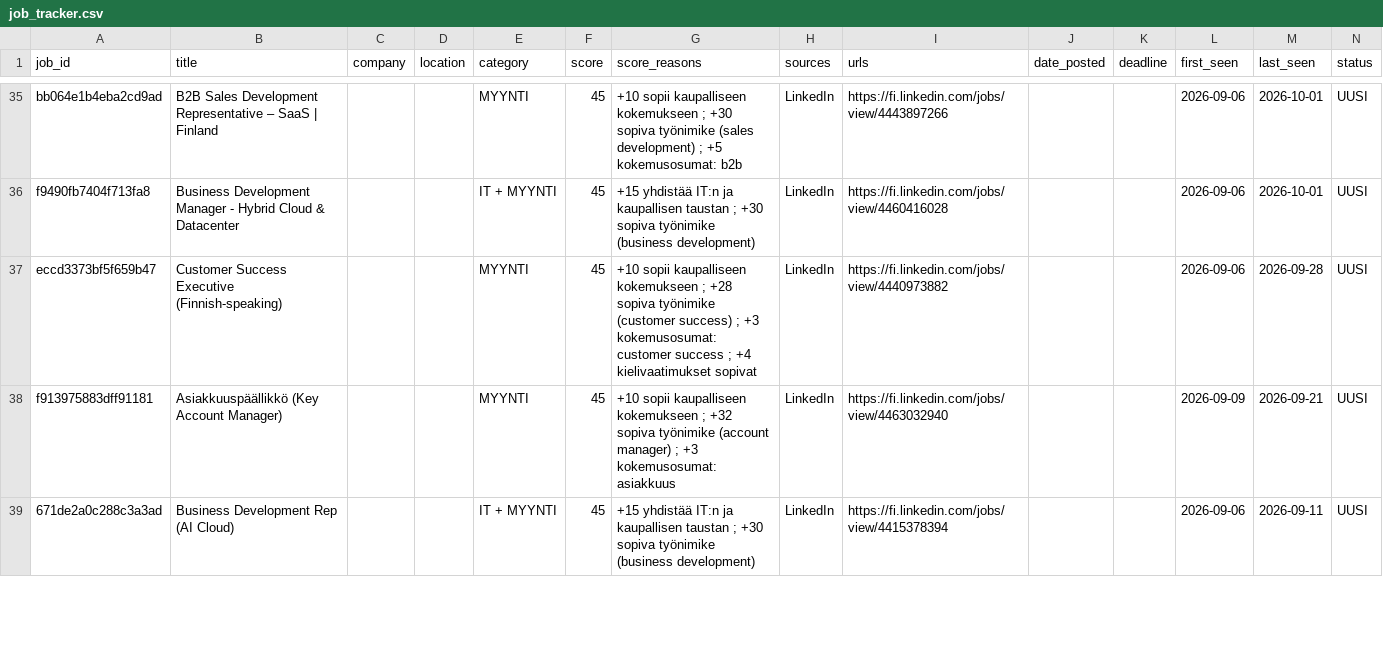
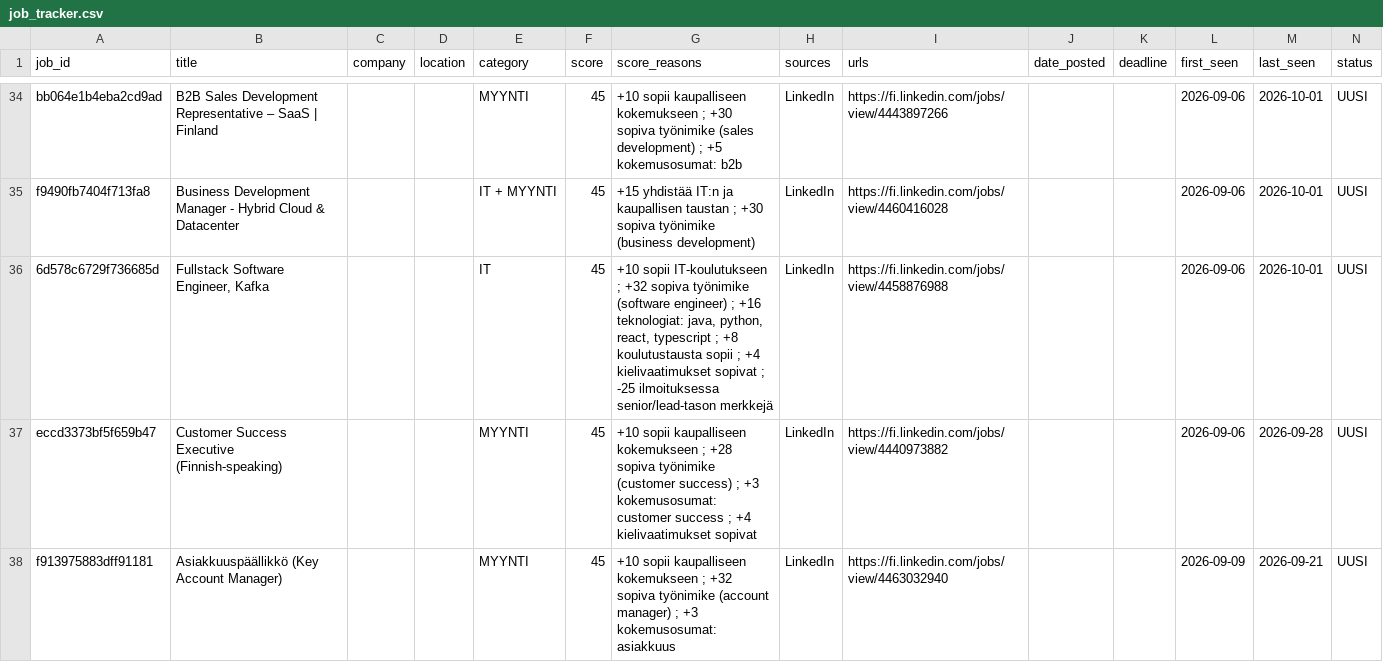
Before and after one commit to JanOlaf1/Job-agent, a CSV file: job_tracker.csv, drawn as a sheet; only a part is shown, gaps mark what is left out; the shorter side is filled out with more unchanged rows; rows hold the shown columns only; the diff covers the shown part only; the diff names each change by its address in the sheet, - before the commit and + after, or states it on an @@ line.

```diff
--- a/job_tracker.csv
+++ b/job_tracker.csv
+row 36: 6d578c6729f736685d | Fullstack Software Engineer, Kafka |  |  | IT | 45 | +10 sopii IT-koulutukseen ; +32 sopiva työnimike (software engineer) ; +16 teknologiat: java, python, react, typescript ; +8 koulutustausta sopii ; +4 kielivaatimukset sopivat ; -25 ilmoituksessa senior/lead-tason merkkejä | LinkedIn | https://fi.linkedin.com/jobs/view/4458876988 |  |  | 2026-09-06 | 2026-10-01 | UUSI
```
Also changed, not shown: 7 added rows, 6 removed rows and 4 edited cells elsewhere in this file, 3 other files.
